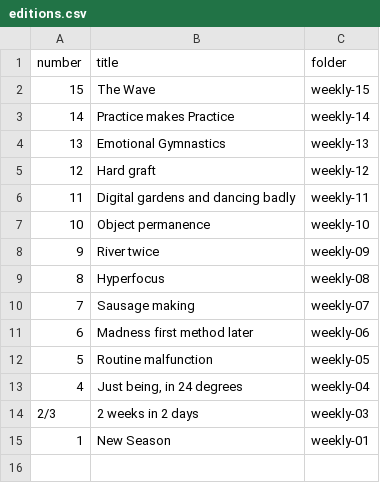
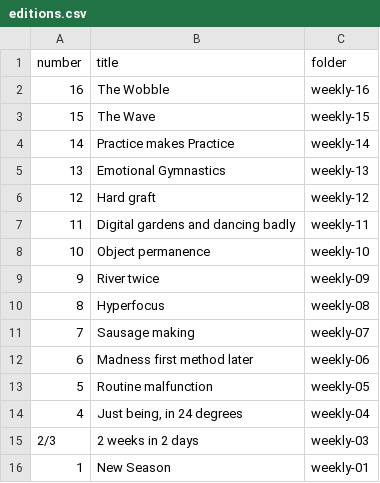
Before and after one commit to meshingabout/still-making, a CSV file: editions.csv, drawn as a sheet.

Commit message:
Update editions.csv

```diff
--- a/editions.csv
+++ b/editions.csv
@@ -1,2 +1,3 @@
 number,title,folder
+16,The Wobble,weekly-16
 15,"The Wave",weekly-15
```
